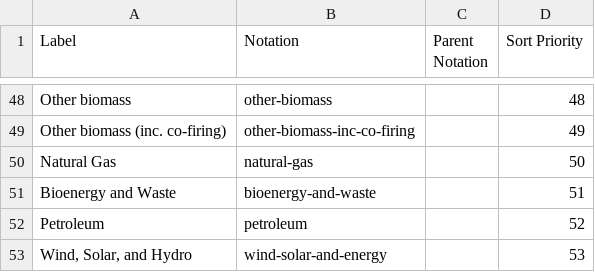
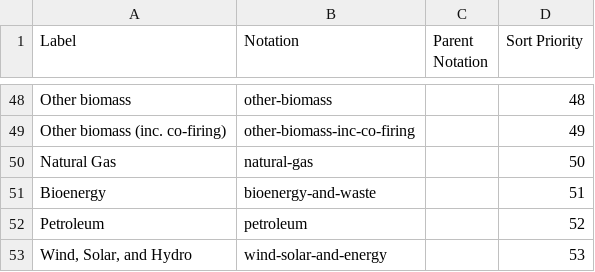
Before and after one commit to GSS-Cogs/family-edvp, a CSV file: reference/codelists/fuel.csv, drawn as a sheet; only a part is shown, gaps mark what is left out.

Commit message:
Update fuel.csv

```diff
--- a/reference/codelists/fuel.csv
+++ b/reference/codelists/fuel.csv
@@ -50,3 +50,3 @@ Other biomass (inc. co-firing),other-biomass-inc-co-firing,,49
 Natural Gas,natural-gas,,50
-Bioenergy and Waste,bioenergy-and-waste,,51
+Bioenergy,bioenergy-and-waste,,51
 Petroleum,petroleum,,52
```
